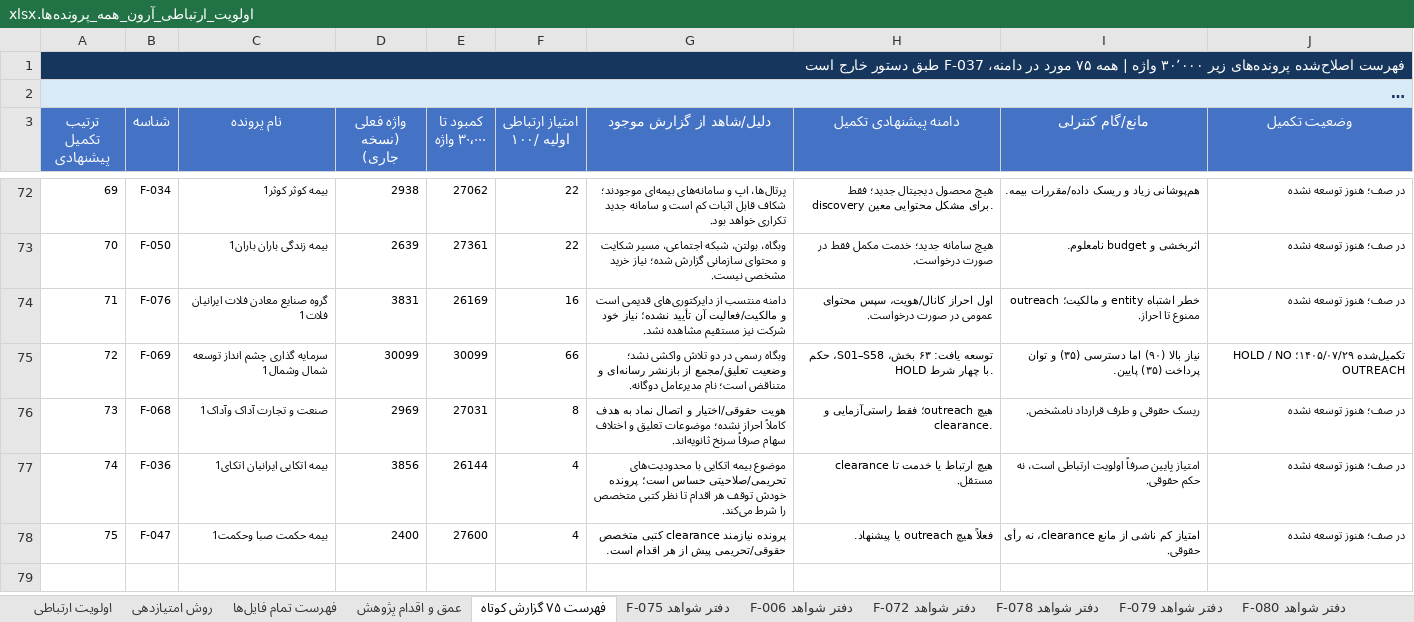
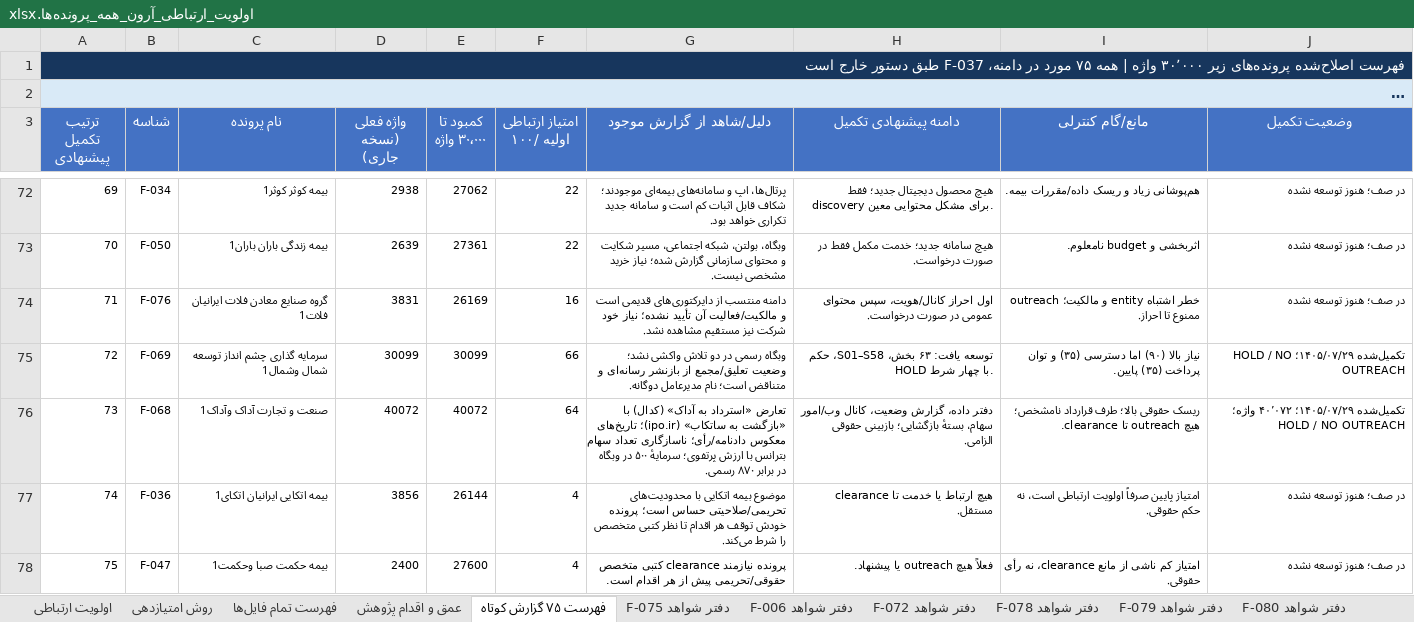
Before and after one commit to soheilsssbd7/market-research, an Excel workbook: اولویت_ارتباطی_آرون_همه_پرونده‌ها.xlsx, sheet فهرست ۷۵ گزارش کوتاه, drawn as a sheet; only a part is shown, gaps mark what is left out; long unchanged cells end in …; values as stored, in another font and other column widths than the file's, no borders; the diff names each change by its address in the sheet, - before the commit and + after, or states it on an @@ line.

Commit message:
F-068: بازسازی کامل گزارش صنعت و تجارت آداک (وآداک) — ۴۰٬۰۷۲ واژه، ۹۸ بخش، ۵۸ شاهد، امتیاز ۶۴، HOLD
Co-authored-by: arena-agent <297053741+arena-agent@users.noreply.github.com>

```diff
--- a/اولویت_ارتباطی_آرون_همه_پرونده‌ها.xlsx (sheet فهرست ۷۵ گزارش کوتاه)
+++ b/اولویت_ارتباطی_آرون_همه_پرونده‌ها.xlsx (sheet فهرست ۷۵ گزارش کوتاه)
-D76 (واژه فعلی (نسخه جاری)): 2969
+D76 (واژه فعلی (نسخه جاری)): 40072
-E76 (کمبود تا ۳۰٬۰۰۰ واژه): 27031
+E76 (کمبود تا ۳۰٬۰۰۰ واژه): 40072
-F76 (امتیاز ارتباطی اولیه /۱۰۰): 8
+F76 (امتیاز ارتباطی اولیه /۱۰۰): 64
-G76 (دلیل/شاهد از گزارش موجود): هویت حقوقی/اختیار و اتصال نماد به هدف کاملاً احراز نشده؛ موضوعات تعلیق و اختلاف سهام صرفاً سرنخ ثانویه‌اند.
+G76 (دلیل/شاهد از گزارش موجود): تعارض «استرداد به آداک» (کدال) با «بازگشت به ساتکاب» (ipo.ir)؛ تاریخ‌های معکوس دادنامه/رأی؛ ناسازگاری تعداد سهام بترانس با ارزش پرتفوی؛ سرمایهٔ ۵۰۰ در وبگاه در برابر ۸۷۰ رسمی.
-H76 (دامنه پیشنهادی تکمیل): هیچ outreach؛ فقط راستی‌آزمایی و clearance.
+H76 (دامنه پیشنهادی تکمیل): دفتر داده، گزارش وضعیت، کانال وب/امور سهام، بستهٔ بازگشایی؛ بازبینی حقوقی الزامی.
-I76 (مانع/گام کنترلی): ریسک حقوقی و طرف قرارداد نامشخص.
+I76 (مانع/گام کنترلی): ریسک حقوقی بالا؛ طرف قرارداد نامشخص؛ هیچ outreach تا clearance.
-J76 (وضعیت تکمیل): در صف؛ هنوز توسعه نشده
+J76 (وضعیت تکمیل): تکمیل‌شده ۱۴۰۵/۰۷/۲۹؛ ۴۰٬۰۷۲ واژه؛ HOLD / NO OUTREACH
```
Also changed, not shown: sheet اولویت ارتباطی, sheet عمق و اقدام پژوهش, other sheet tabs, 2 other files.
